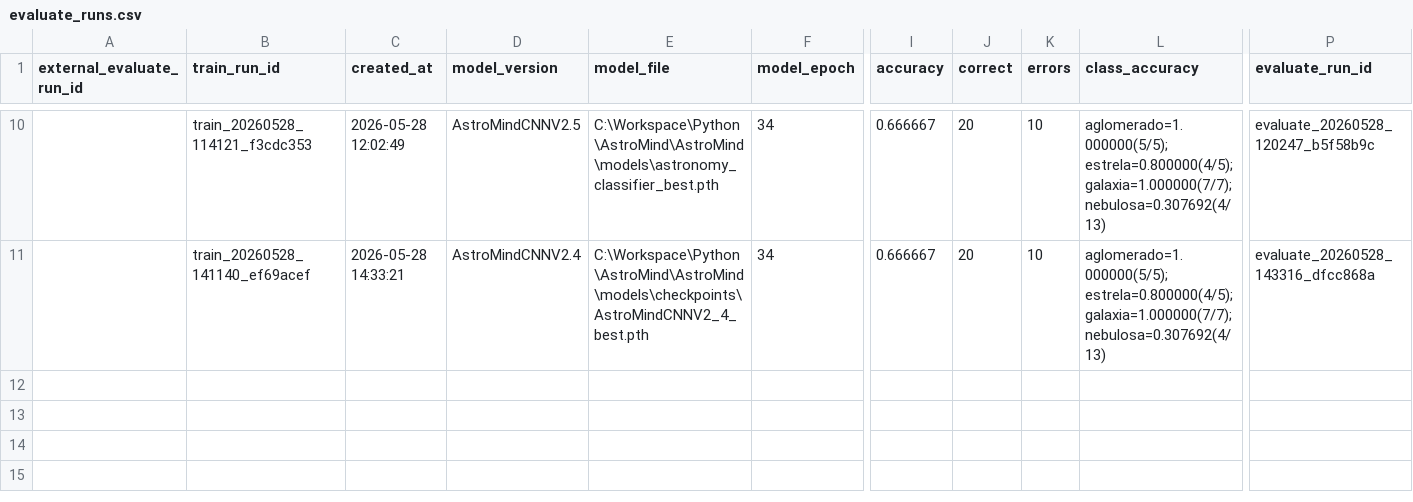
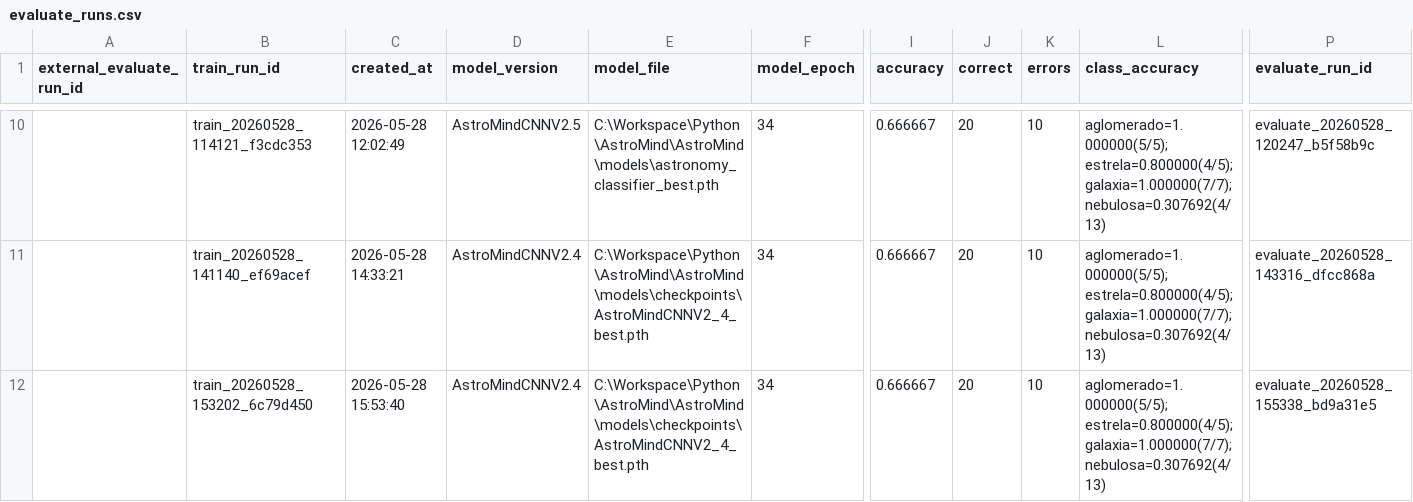
Before and after one commit to lucasrpinto/AstroMind, a CSV file: experiment_logs/evaluate_runs.csv, drawn as a sheet; only a part is shown, gaps mark what is left out; rows hold the shown columns only; the diff names each change by its address in the sheet, - before the commit and + after, or states it on an @@ line.

```diff
--- a/experiment_logs/evaluate_runs.csv
+++ b/experiment_logs/evaluate_runs.csv
+row 12:  | train_20260528_153202_6c79d450 | 2026-05-28 15:53:40 | AstroMindCNNV2.4 | C:\Workspace\Python\AstroMind\AstroMind\models\checkpoints\AstroMindCNNV2_4_best.pth | 34 | 0.666667 | 20 | 10 | aglomerado=1.000000(5/5); estrela=0.800000(4/5); galaxia=1.000000(7/7); nebulosa=0.307692(4/13) | evaluate_20260528_155338_bd9a31e5
```
Also changed, not shown: experiment_logs/external_evaluate_runs.csv, experiment_logs/predict_runs.csv, 3 other files.
